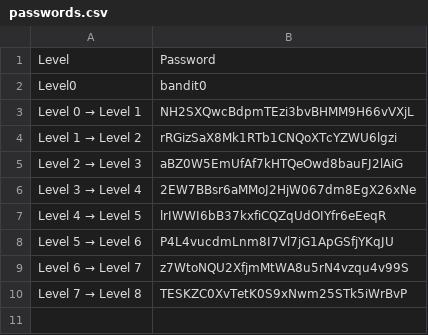
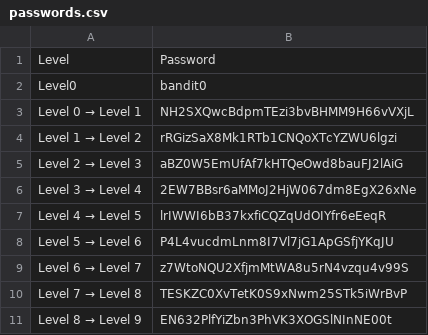
Before and after one commit to albertopformoso/OverTheWire-Wargames, a CSV file: docs/bandit/passwords.csv, drawn as a sheet; the diff names each change by its address in the sheet, - before the commit and + after, or states it on an @@ line.

Commit message:
added level 8 -> level 9

```diff
--- a/docs/bandit/passwords.csv
+++ b/docs/bandit/passwords.csv
+row 11: Level 8 → Level 9 | EN632PlfYiZbn3PhVK3XOGSlNInNE00t
```
Also changed, not shown: 1 other file.
